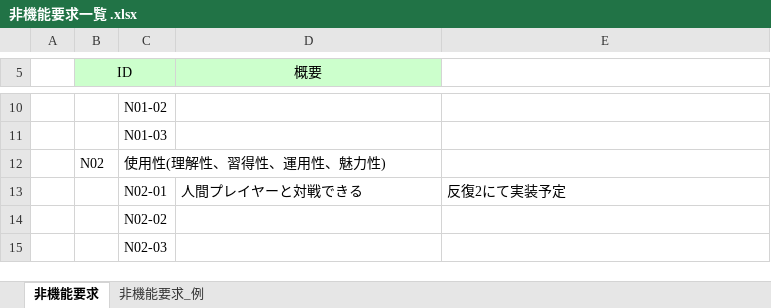
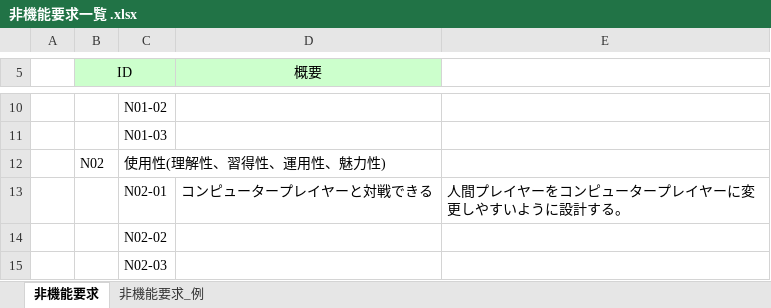
Before and after one commit to TateishiNahoko/-15, an Excel workbook: 非機能要求一覧 .xlsx, sheet 非機能要求, drawn as a sheet; only a part is shown, gaps mark what is left out; values as stored, in another font and other column widths than the file's, no borders; the diff names each change by its address in the sheet, - before the commit and + after, or states it on an @@ line.

```diff
--- a/非機能要求一覧 .xlsx (sheet 非機能要求)
+++ b/非機能要求一覧 .xlsx (sheet 非機能要求)
-D13 (概要): 人間プレイヤーと対戦できる
+D13 (概要): コンピュータープレイヤーと対戦できる
-E13: 反復2にて実装予定
+E13: 人間プレイヤーをコンピュータープレイヤーに変更しやすいように設計する。
```
Also changed, not shown: 1 other file.
